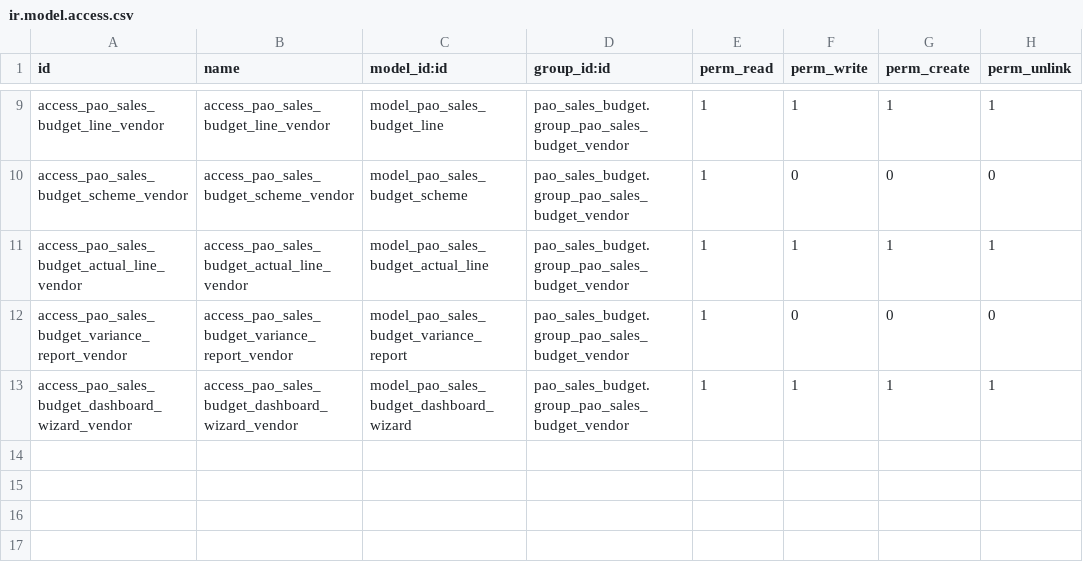
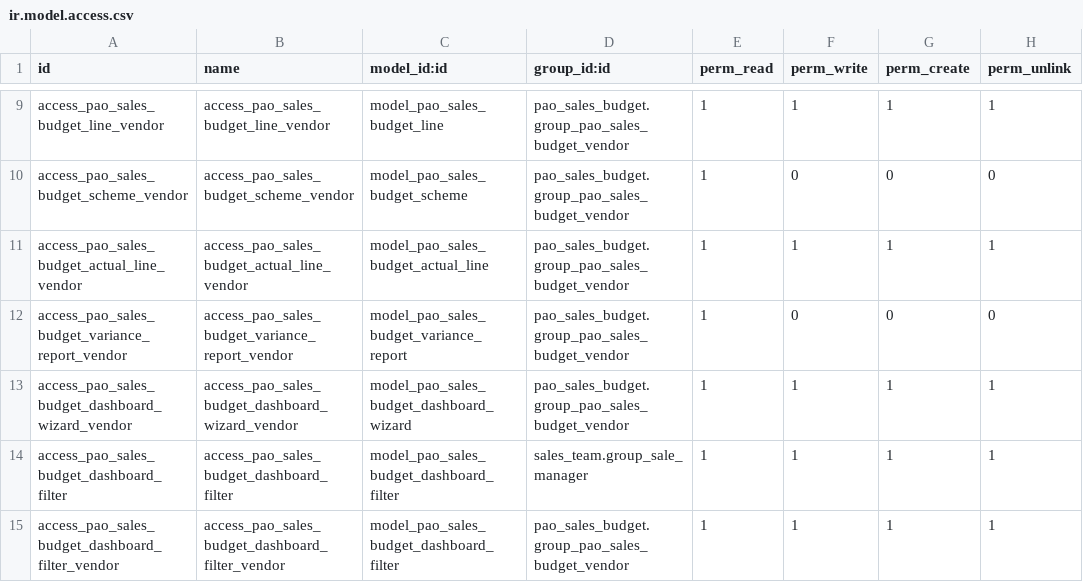
Before and after one commit to PrimusAuditingOps/paom, a CSV file: pao_sales_budget/security/ir.model.access.csv, drawn as a sheet; only a part is shown, gaps mark what is left out; the diff names each change by its address in the sheet, - before the commit and + after, or states it on an @@ line.

```diff
--- a/pao_sales_budget/security/ir.model.access.csv
+++ b/pao_sales_budget/security/ir.model.access.csv
+row 14: access_pao_sales_budget_dashboard_filter | access_pao_sales_budget_dashboard_filter | model_pao_sales_budget_dashboard_filter | sales_team.group_sale_manager | 1 | 1 | 1 | 1
+row 15: access_pao_sales_budget_dashboard_filter_vendor | access_pao_sales_budget_dashboard_filter_vendor | model_pao_sales_budget_dashboard_filter | pao_sales_budget.group_pao_sales_budget_vendor | 1 | 1 | 1 | 1
```
Also changed, not shown: 7 other files.
